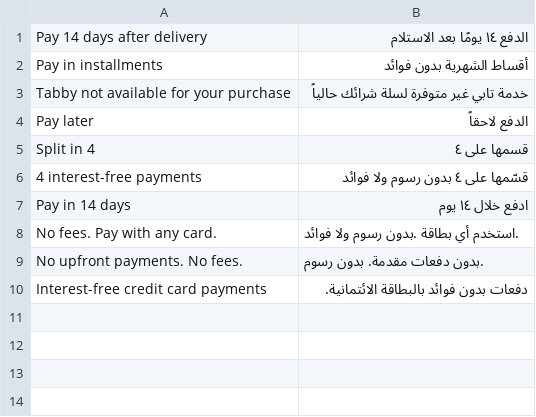
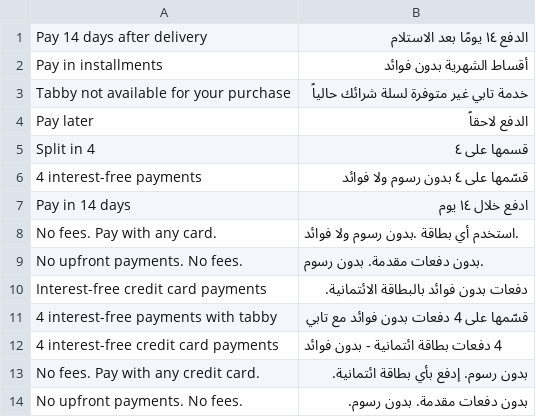
Before and after one commit to tabby-ai/m2-checkout, a CSV file: i18n/ar_SA.csv, drawn as a sheet.

Commit message:
Update translation

```diff
--- a/i18n/ar_SA.csv
+++ b/i18n/ar_SA.csv
@@ -10 +10,5 @@
 "Interest-free credit card payments","دفعات بدون فوائد بالبطاقة الائتمانية."
+"4 interest-free payments with tabby","قسّمها على 4 دفعات بدون فوائد مع تابي"
+"4 interest-free credit card payments","4 دفعات بطاقة ائتمانية - بدون فوائد"
+"No fees. Pay with any credit card.","بدون رسوم. إدفع بأي بطاقة ائتمانية."
+"No upfront payments. No fees.","بدون دفعات مقدمة. بدون رسوم."
```
